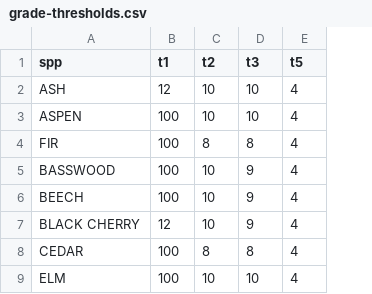
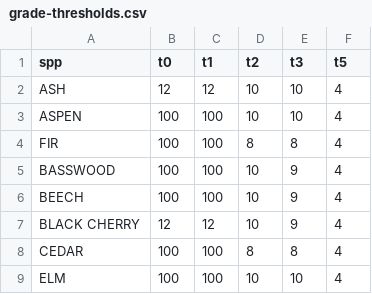
Before and after one commit to nealmaker/cruise, a CSV file: data/grade-thresholds.csv, drawn as a sheet; only a part is shown; the diff names each change by its address in the sheet, - before the commit and + after, or states it on an @@ line.

```diff
--- a/data/grade-thresholds.csv
+++ b/data/grade-thresholds.csv
+column B (t0), rows 2-9: 12 | 100 | 100 | 100 | 100 | 12 | 100 | 100
```
Also changed, not shown: 9 other files.
